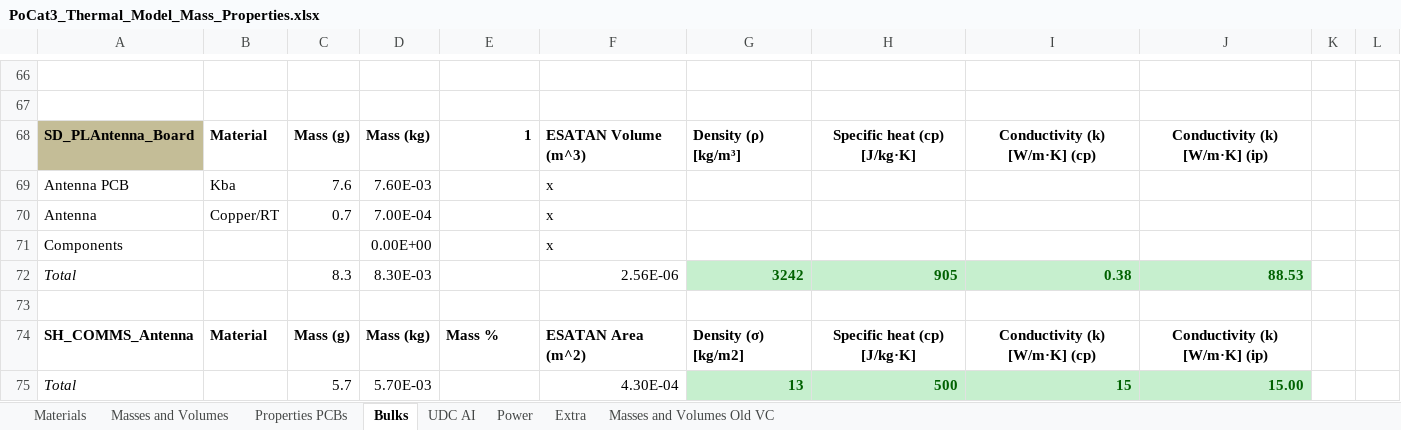
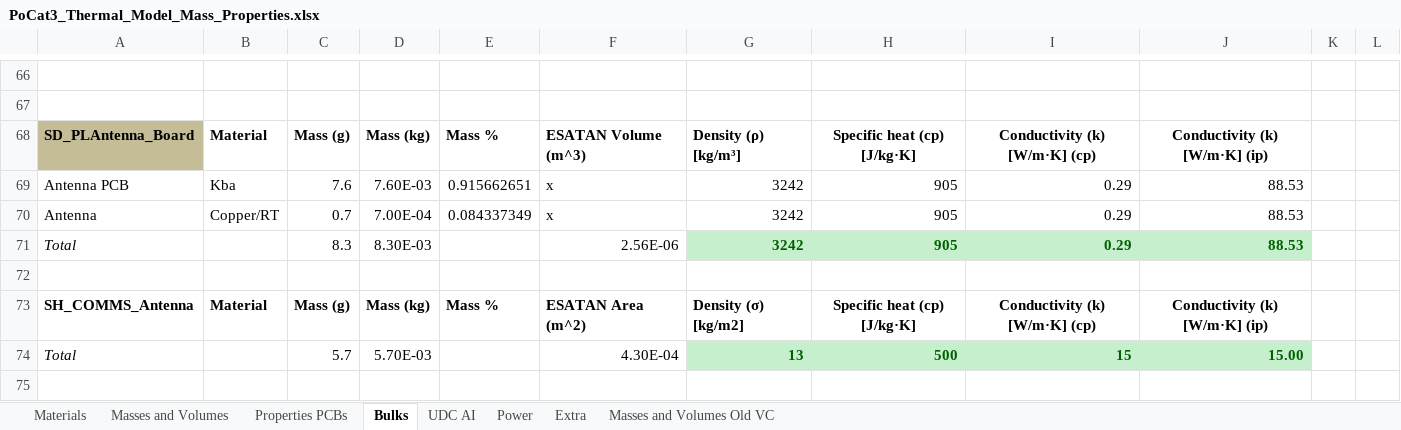
Before and after one commit to o-pvnrt/PoCat-Thermal, an Excel workbook: PoCat3_Thermal_Model_Mass_Properties.xlsx, sheet Bulks, drawn as a sheet; only a part is shown, gaps mark what is left out; the shorter side is filled out with more unchanged rows; values as stored, in another font and other column widths than the file's, no borders; removed rows and columns are numbered as before the commit, all else as after; the diff names each change by its address in the sheet, - before the commit and + after, or states it on an @@ line.

Commit message:
Formatting on excel fixes

```diff
--- a/PoCat3_Thermal_Model_Mass_Properties.xlsx (sheet Bulks)
+++ b/PoCat3_Thermal_Model_Mass_Properties.xlsx (sheet Bulks)
-E68: 1
+E68: Mass %
-E69: (empty)
+E69: 0.915662651
-G69:G70: (empty)
+G69:G70: 3242
-H69:H70: (empty)
+H69:H70: 905
-I69:I70: (empty)
+I69:I70: 0.29
-J69:J70: (empty)
+J69:J70: 88.53
-E70: (empty)
+E70: 0.084337349
-row 71: Components |  |  | 0.00E+00 |  | x
-I71: 0.38
+I71: 0.29
```
Also changed, not shown: formulas that keep their value.
